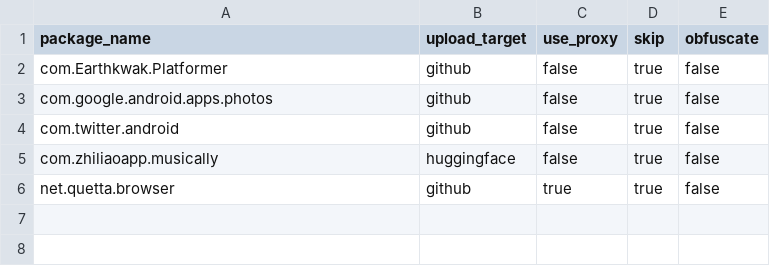
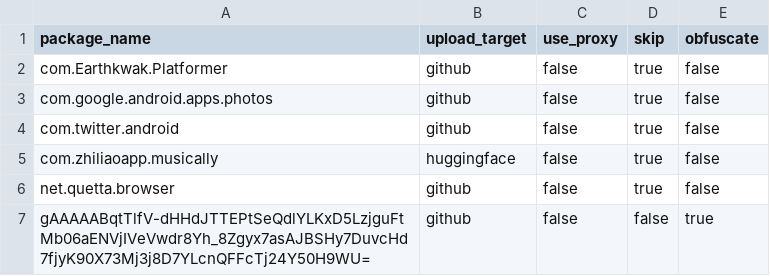
Before and after one commit to chihafuyu/Googlag-Bucket, a CSV file: apps.csv, drawn as a sheet.

```diff
--- a/apps.csv
+++ b/apps.csv
@@ -5,2 +5,3 @@ com.twitter.android,github,false,true,false
 com.zhiliaoapp.musically,huggingface,false,true,false
-net.quetta.browser,github,true,true,false
+net.quetta.browser,github,false,true,false
+gAAAAABqtTlfV-dHHdJTTEPtSeQdlYLKxD5LzjguFtMb06aENVjIVeVwdr8Yh_8Zgyx7asAJBSHy7DuvcHd7fjyK90X73Mj3j8D7YLcnQFFcTj24Y50H9WU=,github,false,false,true
```
Also changed, not shown: 3 other files.
